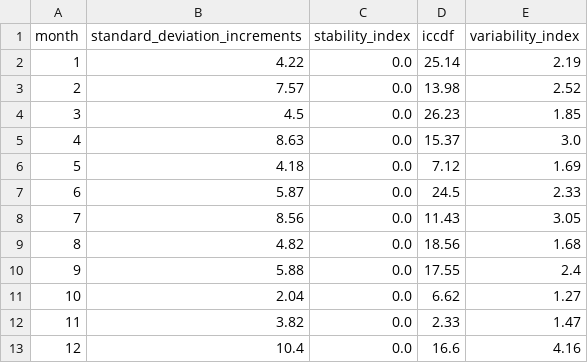
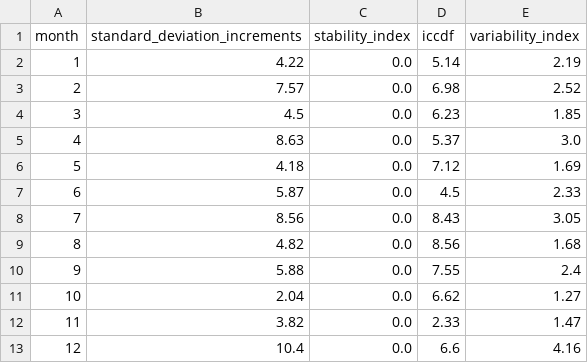
Before and after one commit to salazarna/synthetic-irradiance-sequence, a CSV file: validations/metrics/variability/bogota-60/stochastic_month.csv, drawn as a sheet.

Commit message:
Data and figures

```diff
--- a/validations/metrics/variability/bogota-60/stochastic_month.csv
+++ b/validations/metrics/variability/bogota-60/stochastic_month.csv
@@ -1,13 +1,13 @@
 month,standard_deviation_increments,stability_index,iccdf,variability_index
-1,4.22,0.0,25.14,2.19
-2,7.57,0.0,13.98,2.52
-3,4.5,0.0,26.23,1.85
-4,8.63,0.0,15.37,3.0
+1,4.22,0.0,5.14,2.19
+2,7.57,0.0,6.98,2.52
+3,4.5,0.0,6.23,1.85
+4,8.63,0.0,5.37,3.0
 5,4.18,0.0,7.12,1.69
-6,5.87,0.0,24.5,2.33
-7,8.56,0.0,11.43,3.05
-8,4.82,0.0,18.56,1.68
-9,5.88,0.0,17.55,2.4
+6,5.87,0.0,4.5,2.33
+7,8.56,0.0,8.43,3.05
+8,4.82,0.0,8.56,1.68
+9,5.88,0.0,7.55,2.4
 10,2.04,0.0,6.62,1.27
 11,3.82,0.0,2.33,1.47
-12,10.4,0.0,16.6,4.16
+12,10.4,0.0,6.6,4.16
```
Also changed, not shown: validations/metrics/variability/adelaide-60/stochastic_month.csv, validations/metrics/variability/bogota-30/stochastic_month.csv, 16 other files.
